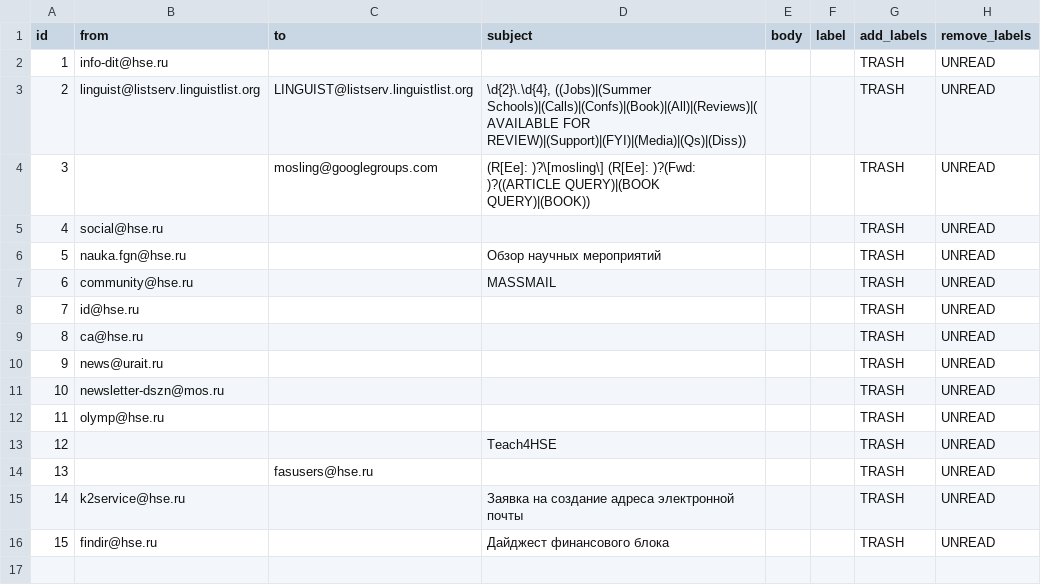
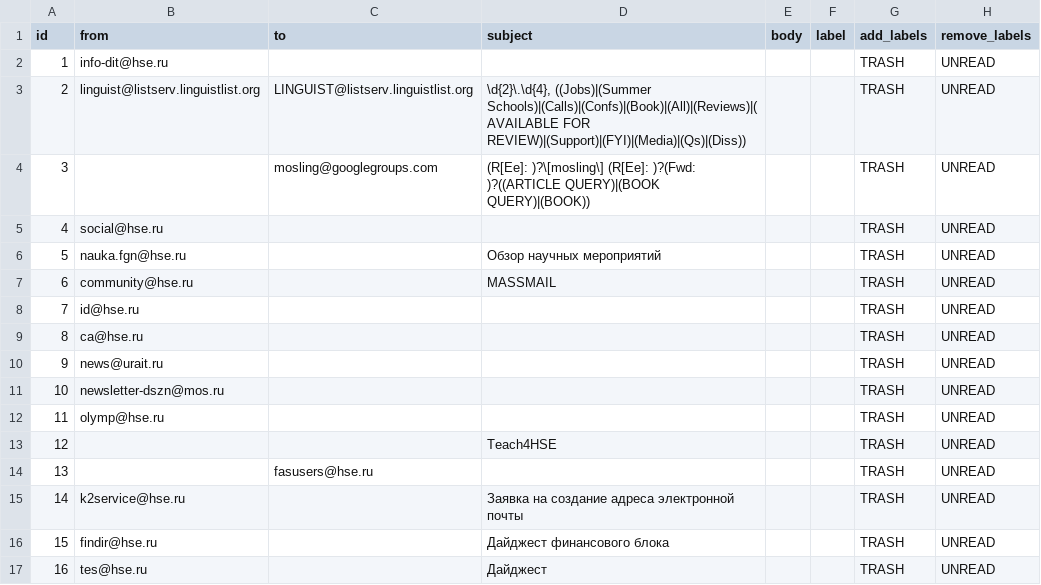
Before and after one commit to agricolamz/otter_space, a CSV file: inbox_rules.csv, drawn as a sheet.

```diff
--- a/inbox_rules.csv
+++ b/inbox_rules.csv
@@ -16 +16,2 @@ id,from,to,subject,body,label,add_labels,remove_labels
 15,findir@hse.ru,,Дайджест финансового блока,,,TRASH,UNREAD
+16,tes@hse.ru,,Дайджест,,,TRASH,UNREAD
```
Also changed, not shown: logs/website_monitoring_logs.csv, 3 other files.
